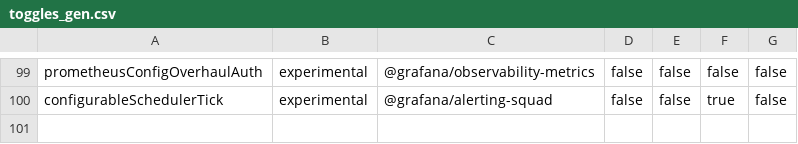
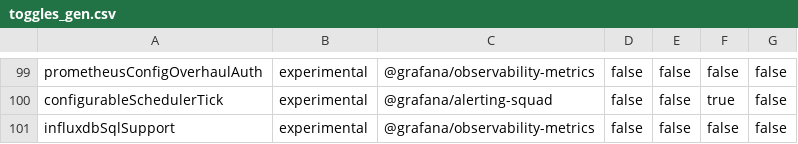
Before and after one commit to hanzoai/dashboards, a CSV file: pkg/services/featuremgmt/toggles_gen.csv, drawn as a sheet; only a part is shown, gaps mark what is left out.

Commit message:
InfluxDB: SQL Support (#72167)
* Add influxdbSqlSupport feature toggle

* Add SQL option to the config page

* Add SQL backend

* Add metadata support in config page

* Implement unified querying

* Fix healthcheck query

* fsql tests

* secure grpc by default

* code cleanup

* Query handing for sql mode

* Implement a placeholder sql editor

* Fix query language dropdown

* go mod updates

* make lint-go

* more make lint-go

* remove unused runQuery

* switch statements with default case

* linting again

```diff
--- a/pkg/services/featuremgmt/toggles_gen.csv
+++ b/pkg/services/featuremgmt/toggles_gen.csv
@@ -100 +100,2 @@ prometheusConfigOverhaulAuth,experimental,@grafana/observability-metrics,false,f
 configurableSchedulerTick,experimental,@grafana/alerting-squad,false,false,true,false
+influxdbSqlSupport,experimental,@grafana/observability-metrics,false,false,false,false
```
Also changed, not shown: 29 other files.
